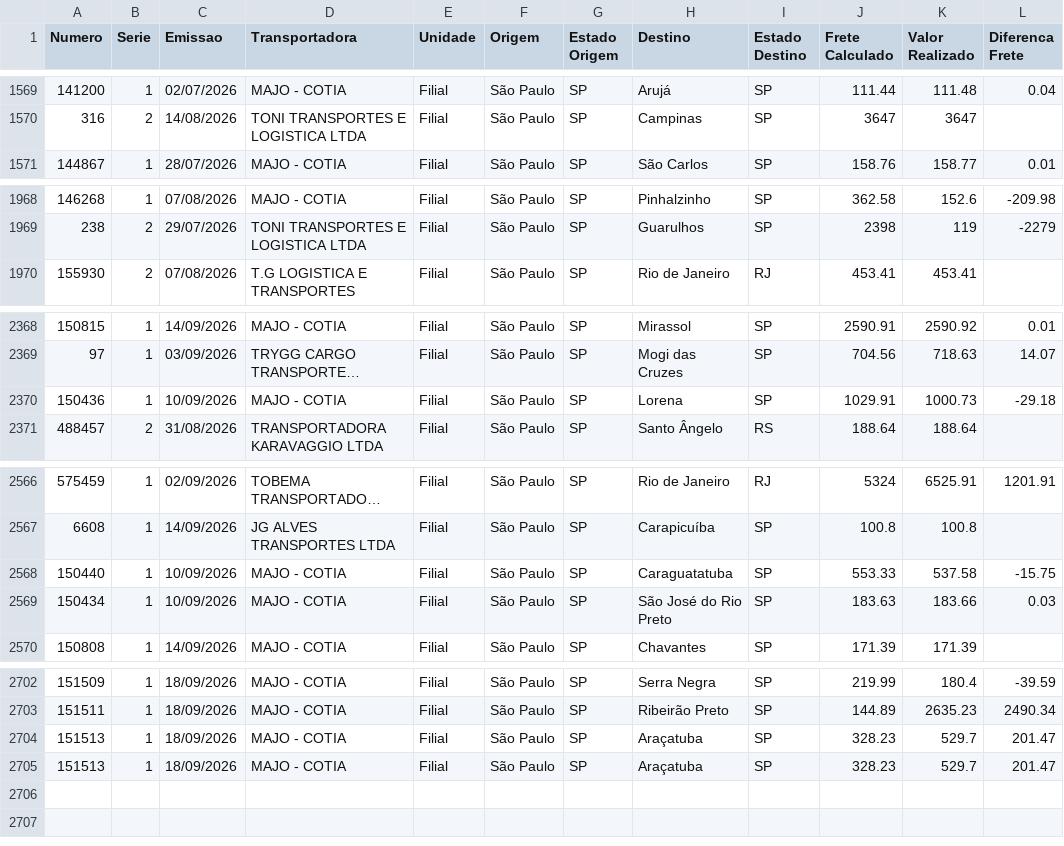
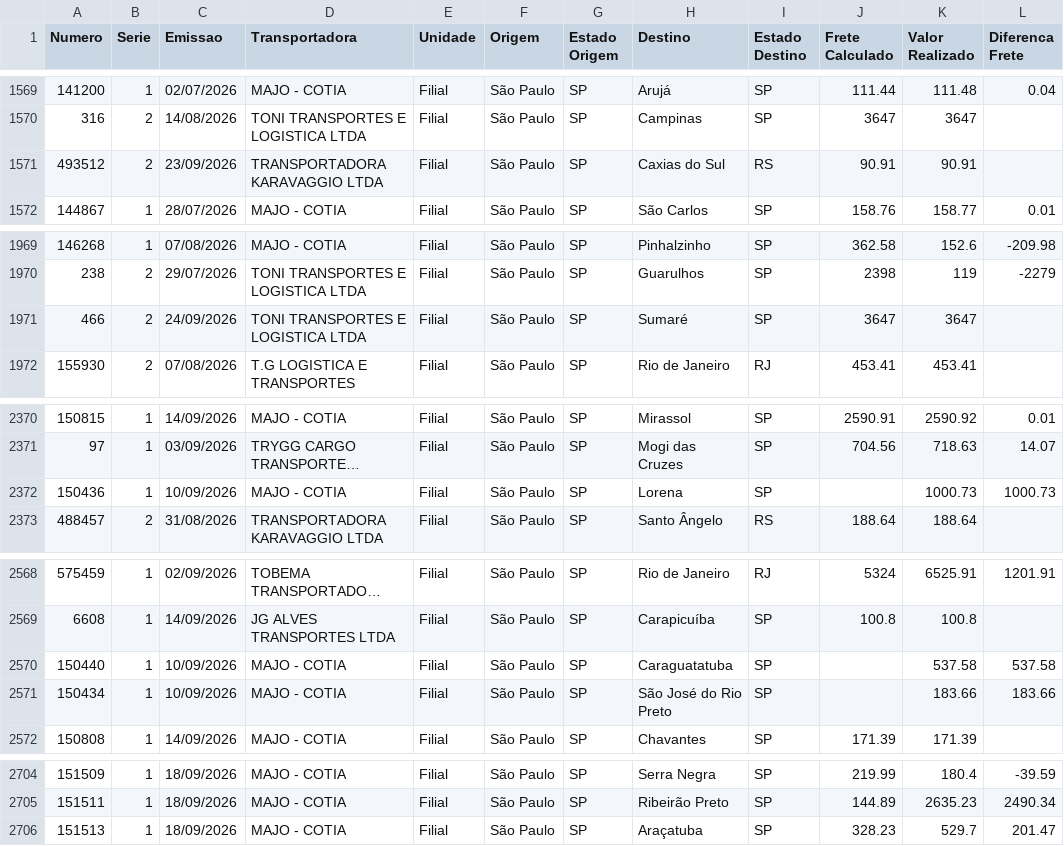
Before and after one commit to DashMonitoramento/Dashboard-Monitoramento-Web, a CSV file: assets/data/sample-data-indicador-frete-transportadora.csv, drawn as a sheet; only a part is shown, gaps mark what is left out; long unchanged cells end in …; removed rows and columns are numbered as before the commit, all else as after; the diff covers the shown part only; the diff names each change by its address in the sheet, - before the commit and + after, or states it on an @@ line.

Commit message:
Atualiza assets/data/sample-data-indicador-frete-transportadora.csv via script (2026-09-24 09:24)

```diff
--- a/assets/data/sample-data-indicador-frete-transportadora.csv
+++ b/assets/data/sample-data-indicador-frete-transportadora.csv
+row 1571: 493512 | 2 | 23/09/2026 | TRANSPORTADORA KARAVAGGIO LTDA | Filial | São Paulo | SP | Caxias do Sul | RS | 90.91 | 90.91
+row 1971: 466 | 2 | 24/09/2026 | TONI TRANSPORTES E LOGISTICA LTDA | Filial | São Paulo | SP | Sumaré | SP | 3647 | 3647
-J2372 (Frete Calculado): 1029.91
+J2372 (Frete Calculado): (empty)
-L2372 (Diferenca Frete): -29.18
+L2372 (Diferenca Frete): 1000.73
-J2570 (Frete Calculado): 553.33
+J2570 (Frete Calculado): (empty)
-L2570 (Diferenca Frete): -15.75
+L2570 (Diferenca Frete): 537.58
-J2571 (Frete Calculado): 183.63
+J2571 (Frete Calculado): (empty)
-L2571 (Diferenca Frete): 0.03
+L2571 (Diferenca Frete): 183.66
-row 2704: 151513 | 1 | 18/09/2026 | MAJO - COTIA | Filial | São Paulo | SP | Araçatuba | SP | 328.23 | 529.7 | 201.47
```
Also changed, not shown: 12 edited cells elsewhere in this file.
